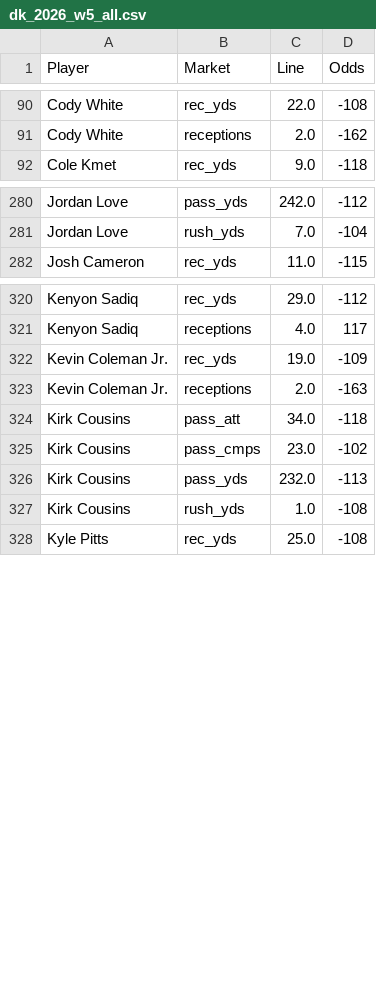
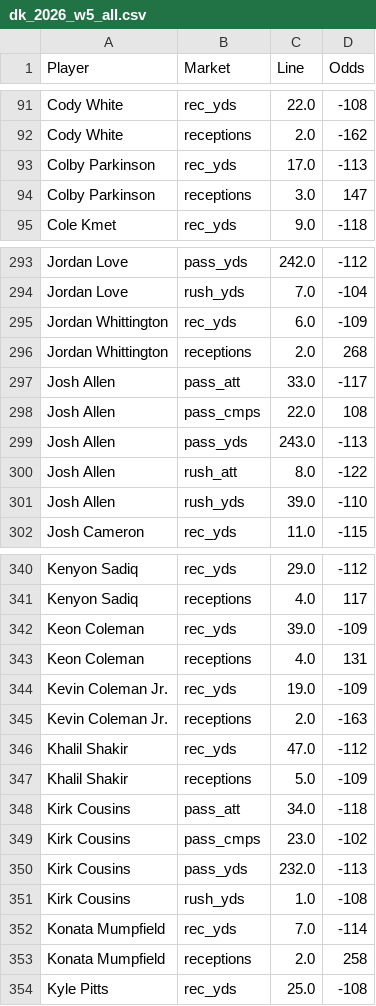
Before and after one commit to fozzyyozzy/edge-index, a CSV file: automation/lines/dk_2026_w5_all.csv, drawn as a sheet; only a part is shown, gaps mark what is left out; the diff covers the shown part only; the diff names each change by its address in the sheet, - before the commit and + after, or states it on an @@ line.

```diff
--- a/automation/lines/dk_2026_w5_all.csv
+++ b/automation/lines/dk_2026_w5_all.csv
+row 93: Colby Parkinson | rec_yds | 17.0 | -113
+row 94: Colby Parkinson | receptions | 3.0 | 147
+row 295: Jordan Whittington | rec_yds | 6.0 | -109
+row 296: Jordan Whittington | receptions | 2.0 | 268
+row 297: Josh Allen | pass_att | 33.0 | -117
+row 298: Josh Allen | pass_cmps | 22.0 | 108
+row 299: Josh Allen | pass_yds | 243.0 | -113
+row 300: Josh Allen | rush_att | 8.0 | -122
+row 301: Josh Allen | rush_yds | 39.0 | -110
+row 342: Keon Coleman | rec_yds | 39.0 | -109
+row 343: Keon Coleman | receptions | 4.0 | 131
+row 346: Khalil Shakir | rec_yds | 47.0 | -112
+row 347: Khalil Shakir | receptions | 5.0 | -109
+row 352: Konata Mumpfield | rec_yds | 7.0 | -114
+row 353: Konata Mumpfield | receptions | 2.0 | 258
```
Also changed, not shown: 25 added rows and 6 edited cells elsewhere in this file, automation/lines/dk_2026_w5_mnf.csv, automation/lines/dk_2026_w5_sun.csv, 13 other files.
